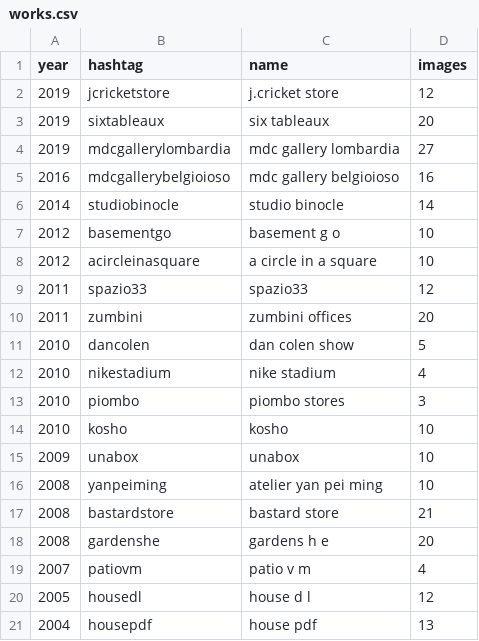
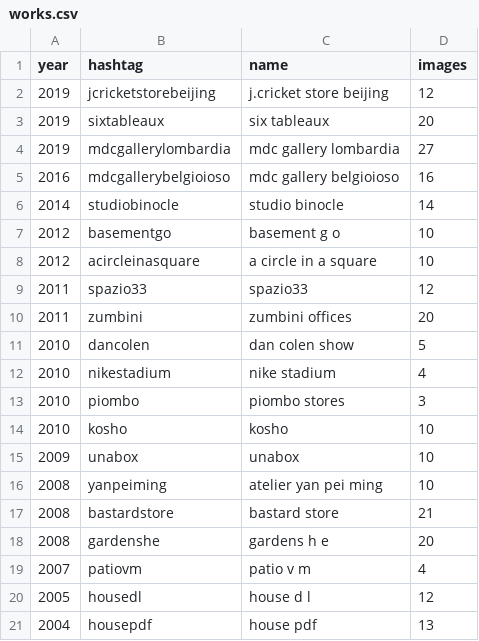
Before and after one commit to toybreaker/binocle, a CSV file: _data/works.csv, drawn as a sheet.

Commit message:
jcricketstorebeijin name corrected...

```diff
--- a/_data/works.csv
+++ b/_data/works.csv
@@ -1,3 +1,3 @@
 year,hashtag,name,images
-2019,jcricketstore,"j.cricket store",12
+2019,jcricketstorebeijing,"j.cricket store beijing",12
 2019,sixtableaux,six tableaux,20
```
Also changed, not shown: 37 other files.
